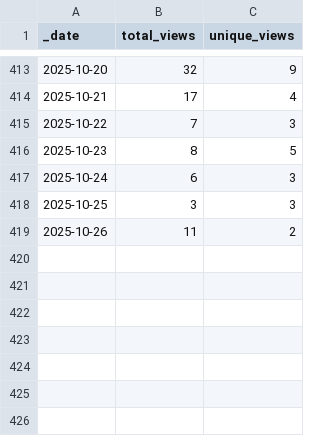
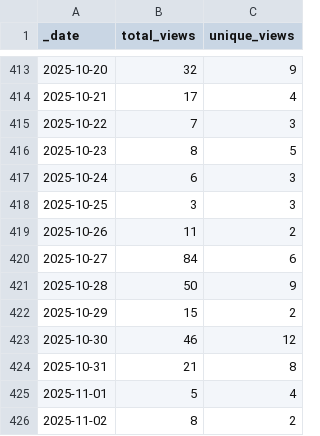
Before and after one commit to ansible-middleware/amq, a CSV file: traffic/views.csv, drawn as a sheet; only a part is shown, gaps mark what is left out.

```diff
--- a/traffic/views.csv
+++ b/traffic/views.csv
@@ -419 +419,8 @@ _date,total_views,unique_views
 2025-10-26,11,2
+2025-10-27,84,6
+2025-10-28,50,9
+2025-10-29,15,2
+2025-10-30,46,12
+2025-10-31,21,8
+2025-11-01,5,4
+2025-11-02,8,2
```
Also changed, not shown: traffic/clones.csv, 1 other file.
